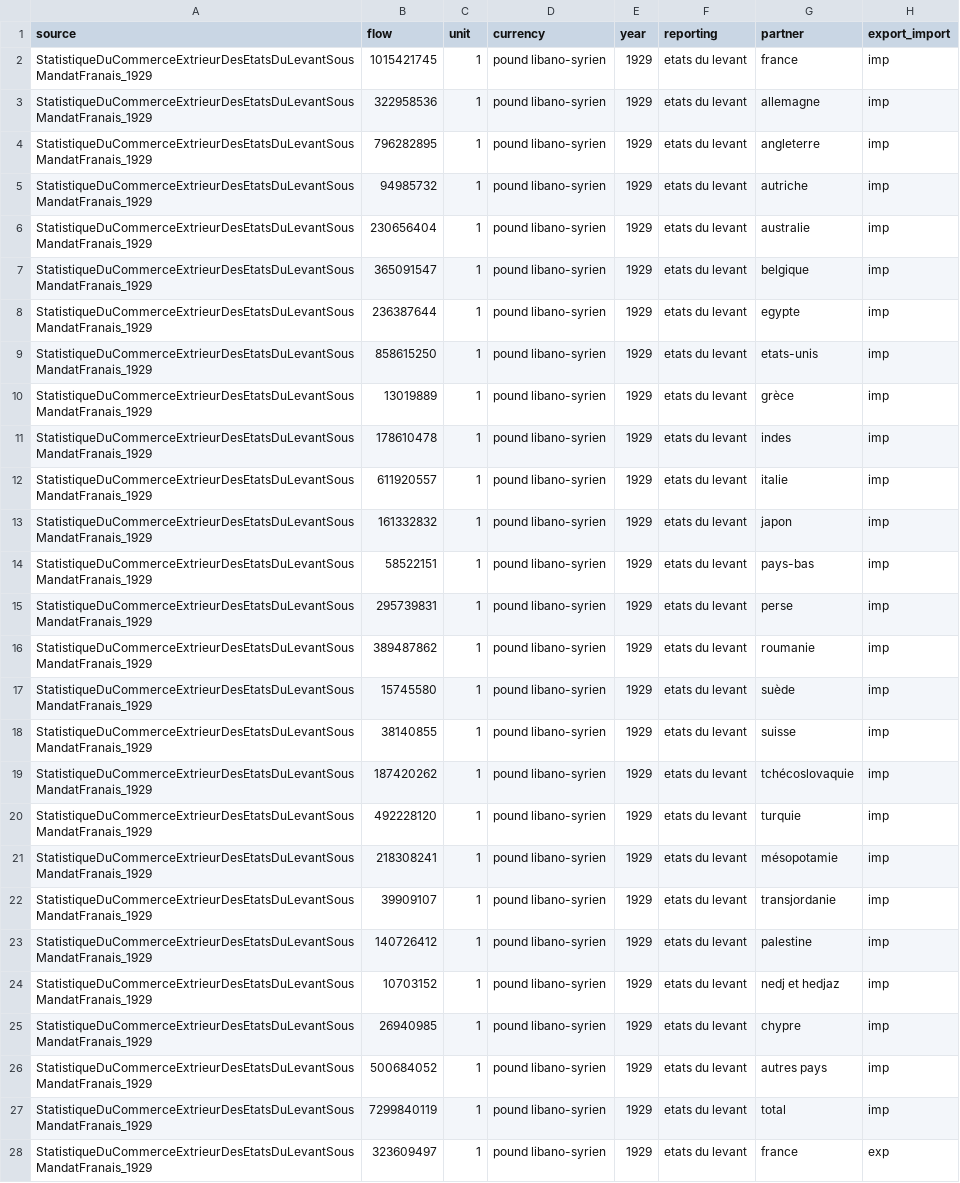
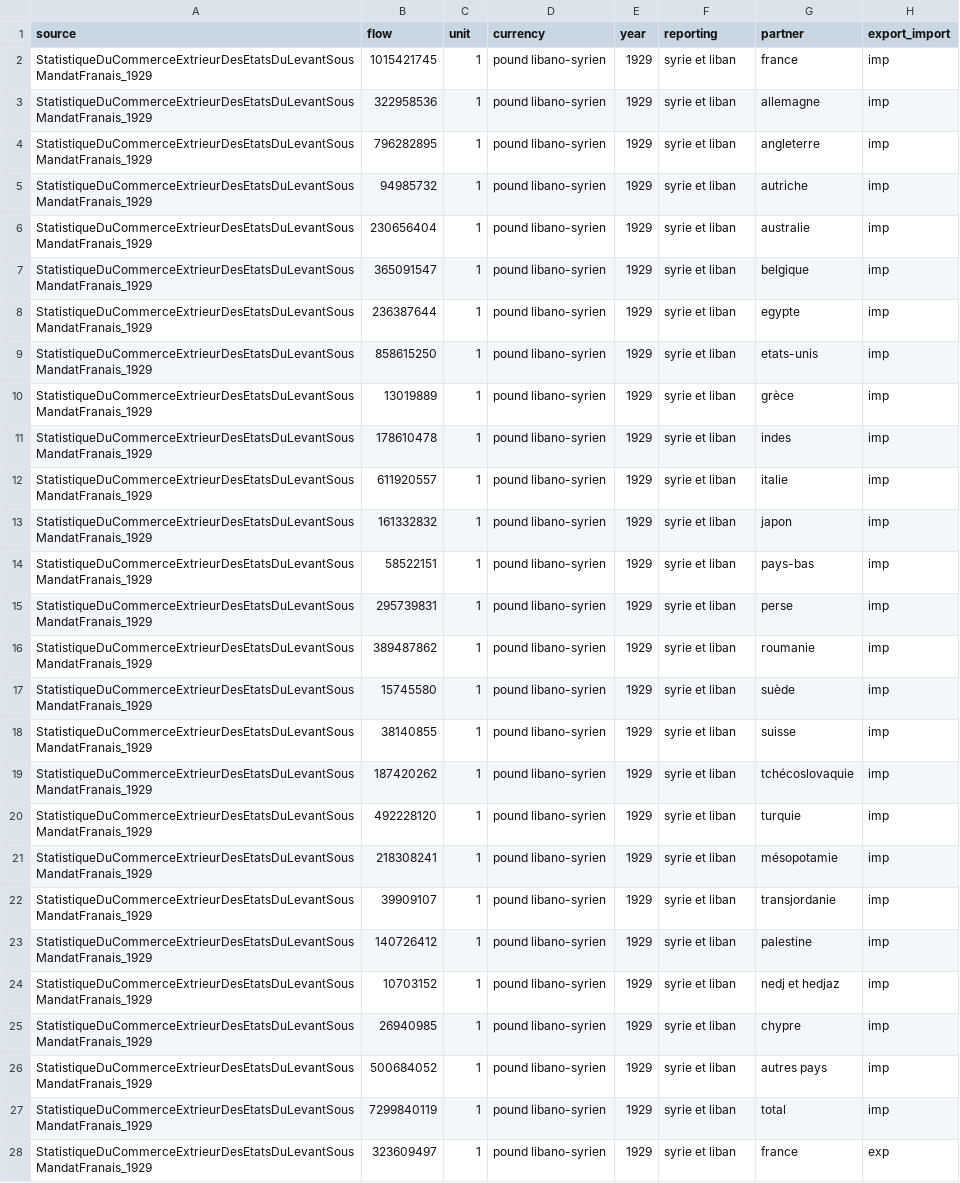
Before and after one commit to medialab/ricardo_data, a CSV file: data/flows/StatistiqueDuCommerceExtrieurDesEtatsDuLevantSousMandatFranais_1929.csv, drawn as a sheet; only a part is shown; the diff covers the shown part only; the diff names each change by its address in the sheet, - before the commit and + after, or states it on an @@ line.

```diff
--- a/data/flows/StatistiqueDuCommerceExtrieurDesEtatsDuLevantSousMandatFranais_1929.csv
+++ b/data/flows/StatistiqueDuCommerceExtrieurDesEtatsDuLevantSousMandatFranais_1929.csv
-F2:F28 (reporting): etats du levant
+F2:F28 (reporting): syrie et liban
```
Also changed, not shown: 24 edited cells elsewhere in this file, data/flows/StatistiqueDuCommerceExtrieurDesEtatsDuLevantSousMandatFranais_1930.csv, data/flows/StatistiqueDuCommerceExtrieurDesEtatsDuLevantSousMandatFranais_1936.csv.
